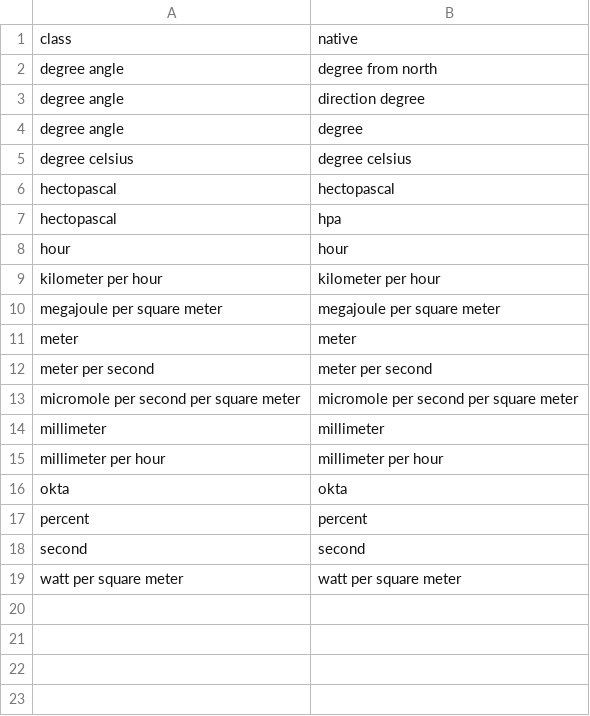
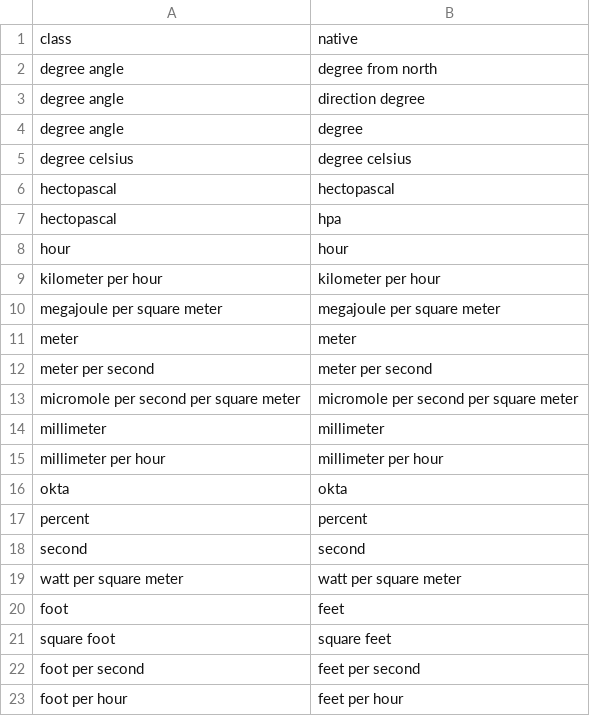
Before and after one commit to annaandraszek/Matching-Predicting-Scientific-Variables, a CSV file: raw datasets/hand_tagged_unit.csv, drawn as a sheet.

```diff
--- a/raw datasets/hand_tagged_unit.csv
+++ b/raw datasets/hand_tagged_unit.csv
@@ -19 +19,5 @@ second,second
 watt per square meter,watt per square meter
+foot,feet
+square foot,square feet
+foot per second,feet per second
+foot per hour,feet per hour
```
Also changed, not shown: raw datasets/hand_tagged_property.csv, 5 other files.
